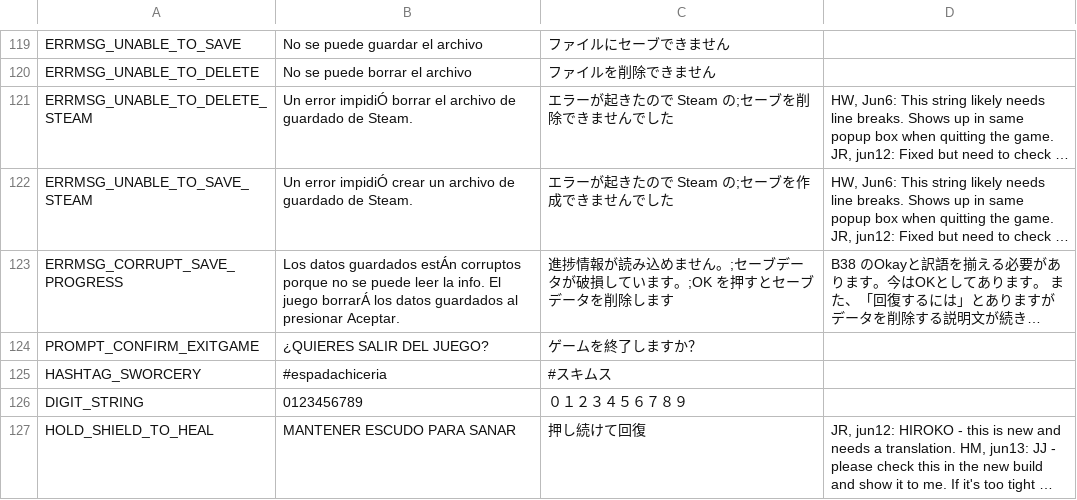
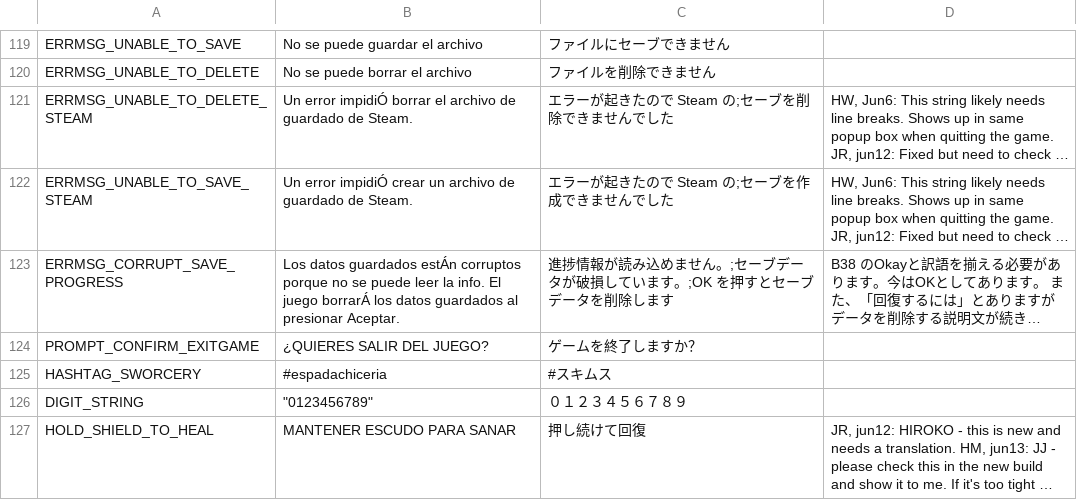
Before and after one commit to cesardeg/sworcery-spanish, a TSV file: strings.tsv, drawn as a sheet; only a part is shown, gaps mark what is left out; long unchanged cells end in …; the diff names each change by its address in the sheet, - before the commit and + after, or states it on an @@ line.

Commit message:
fix quotation

```diff
--- a/strings.tsv
+++ b/strings.tsv
-B126: 0123456789
+B126: "0123456789"
```
